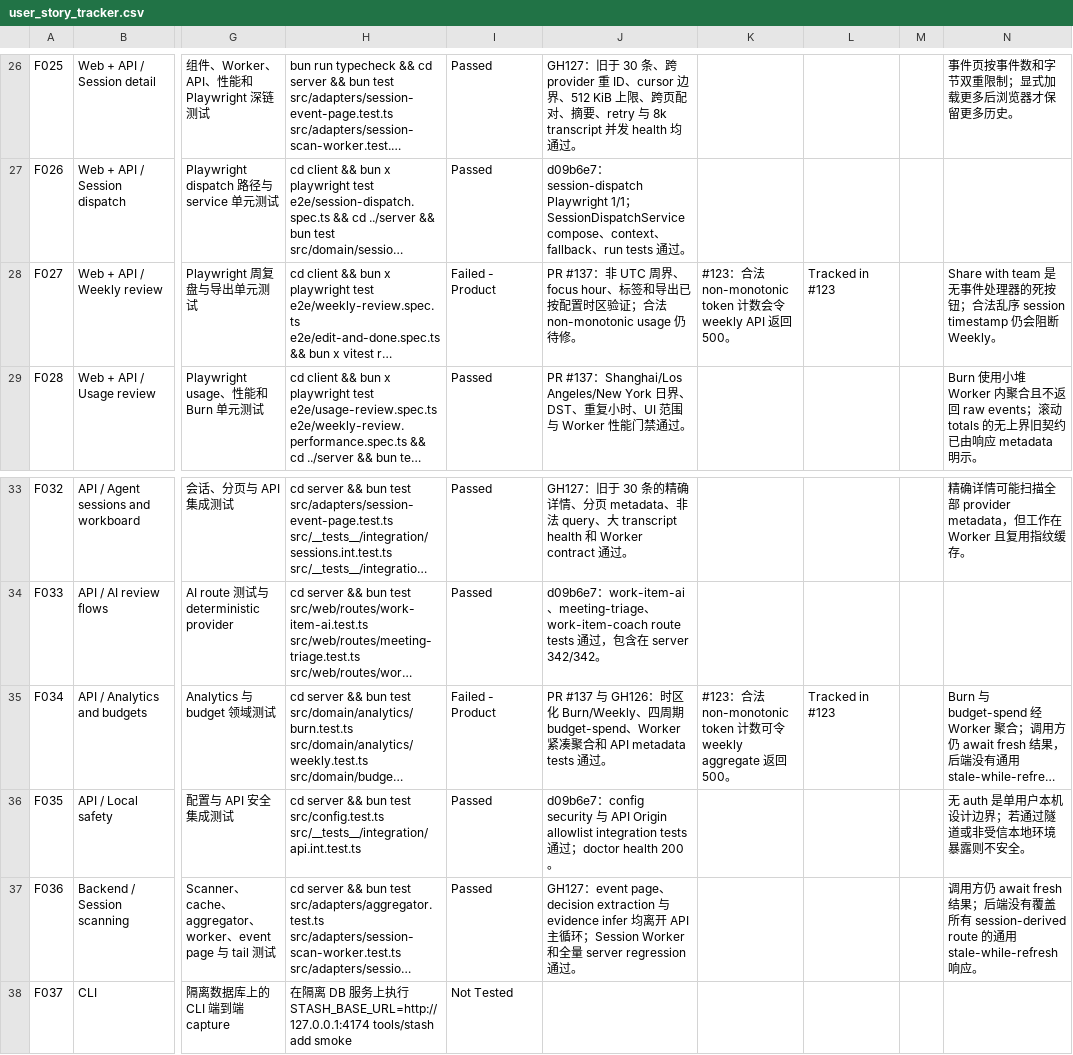
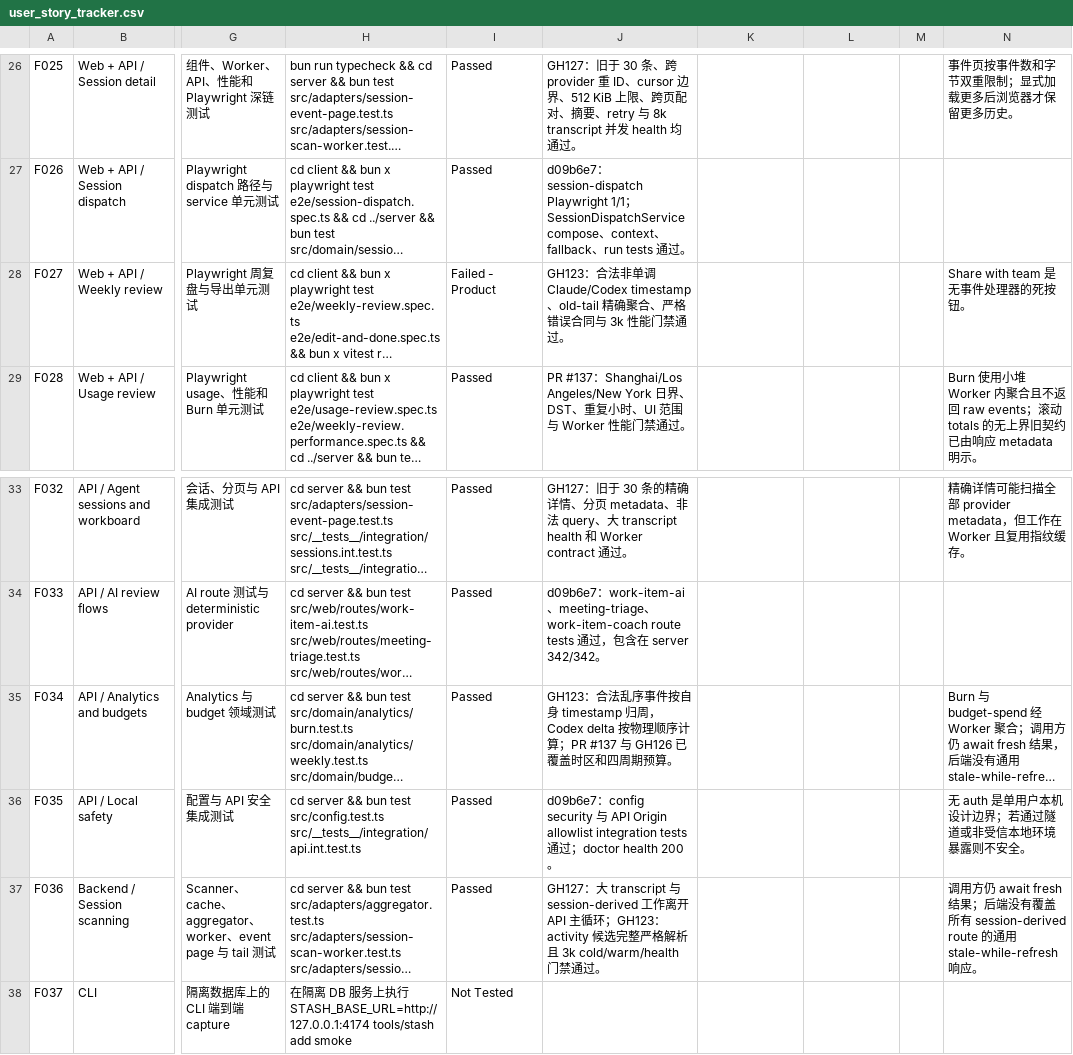
Before and after one commit to majiayu000/stash, a CSV file: docs/user_story_tracker.csv, drawn as a sheet; only a part is shown, gaps mark what is left out; long unchanged cells end in …; the diff names each change by its address in the sheet, - before the commit and + after, or states it on an @@ line.

Commit message:
fix(weekly): support non-monotonic timestamps exactly (#140)
Closes #123

```diff
--- a/docs/user_story_tracker.csv
+++ b/docs/user_story_tracker.csv
-J28: PR #137：非 UTC 周界、focus hour、标签和导出已按配置时区验证；合法 non-monotonic usage 仍待修。
+J28: GH123：合法非单调 Claude/Codex timestamp、old-tail 精确聚合、严格错误合同与 3k 性能门禁通过。
-K28: #123：合法 non-monotonic token 计数会令 weekly API 返回 500。
+K28: (empty)
-L28: Tracked in #123
+L28: (empty)
-N28: …的死按钮；合法乱序 session timestamp 仍会阻断 Weekly。
+N28: …的死按钮。
-I35: Failed - Product
+I35: Passed
-J35: PR #137 与 GH126：时区化 Burn/Weekly、四周期 budget-spend、Worker 紧凑聚合和 API metadata tests 通过。
+J35: GH123：合法乱序事件按自身 timestamp 归周，Codex delta 按物理顺序计算；PR #137 与 GH126 已覆盖时区和四周期预算。
-K35: #123：合法 non-monotonic token 计数可令 weekly aggregate 返回 500。
+K35: (empty)
-L35: Tracked in #123
+L35: (empty)
-J37: GH127：event page、decision extraction 与 evidence infer 均离开 API 主循环；Session Worker 和全量 server regression 通过…
+J37: GH127：大 transcript 与 session-derived 工作离开 API 主循环；GH123：activity 候选完整严格解析且 3k cold/warm/health 门禁通过…
```
Also changed, not shown: 11 other files.
